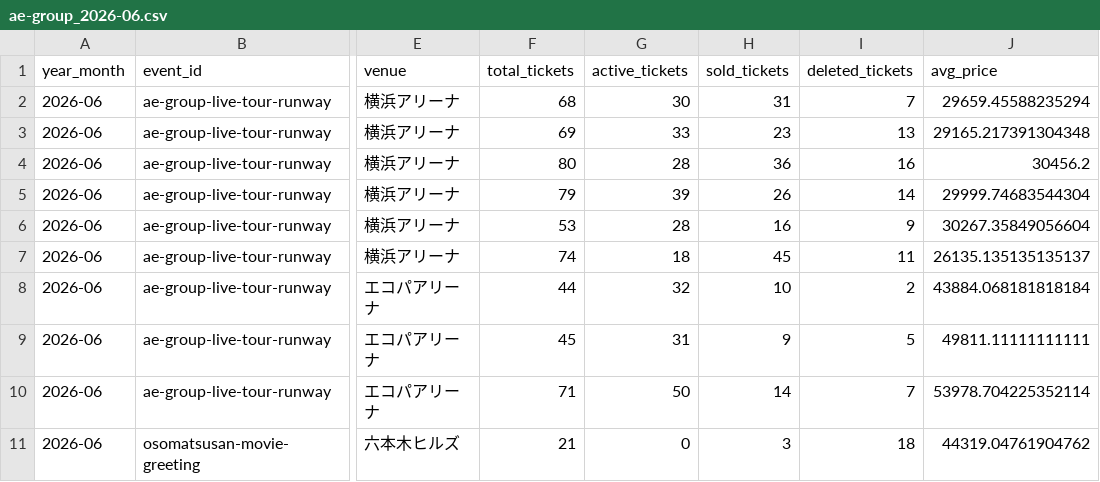
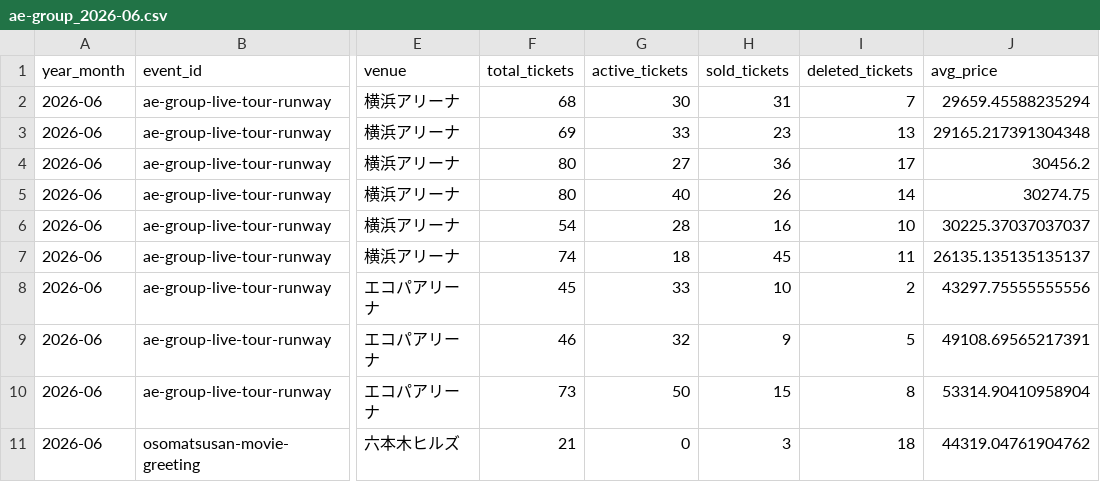
Before and after one commit to hiro8-0215/tiketen_scraping, a CSV file: data/market_snapshot/ae-group_2026-06.csv, drawn as a sheet; only a part is shown, gaps mark what is left out; the diff names each change by its address in the sheet, - before the commit and + after, or states it on an @@ line.

```diff
--- a/data/market_snapshot/ae-group_2026-06.csv
+++ b/data/market_snapshot/ae-group_2026-06.csv
-G4 (active_tickets): 28
+G4 (active_tickets): 27
-I4 (deleted_tickets): 16
+I4 (deleted_tickets): 17
-F5 (total_tickets): 79
+F5 (total_tickets): 80
-G5 (active_tickets): 39
+G5 (active_tickets): 40
-J5 (avg_price): 29999.74683544304
+J5 (avg_price): 30274.75
-F6 (total_tickets): 53
+F6 (total_tickets): 54
-I6 (deleted_tickets): 9
+I6 (deleted_tickets): 10
-J6 (avg_price): 30267.35849056604
+J6 (avg_price): 30225.37037037037
-F8 (total_tickets): 44
+F8 (total_tickets): 45
-G8 (active_tickets): 32
+G8 (active_tickets): 33
-J8 (avg_price): 43884.068181818184
+J8 (avg_price): 43297.75555555556
-F9 (total_tickets): 45
+F9 (total_tickets): 46
-G9 (active_tickets): 31
+G9 (active_tickets): 32
-J9 (avg_price): 49811.11111111111
+J9 (avg_price): 49108.69565217391
-F10 (total_tickets): 71
+F10 (total_tickets): 73
-H10 (sold_tickets): 14
+H10 (sold_tickets): 15
-I10 (deleted_tickets): 7
+I10 (deleted_tickets): 8
-J10 (avg_price): 53978.704225352114
+J10 (avg_price): 53314.90410958904
```
Also changed, not shown: data/hey-say-jump_master.csv, data/market_snapshot/hey-say-jump_2026-06.csv, 51 other files.
